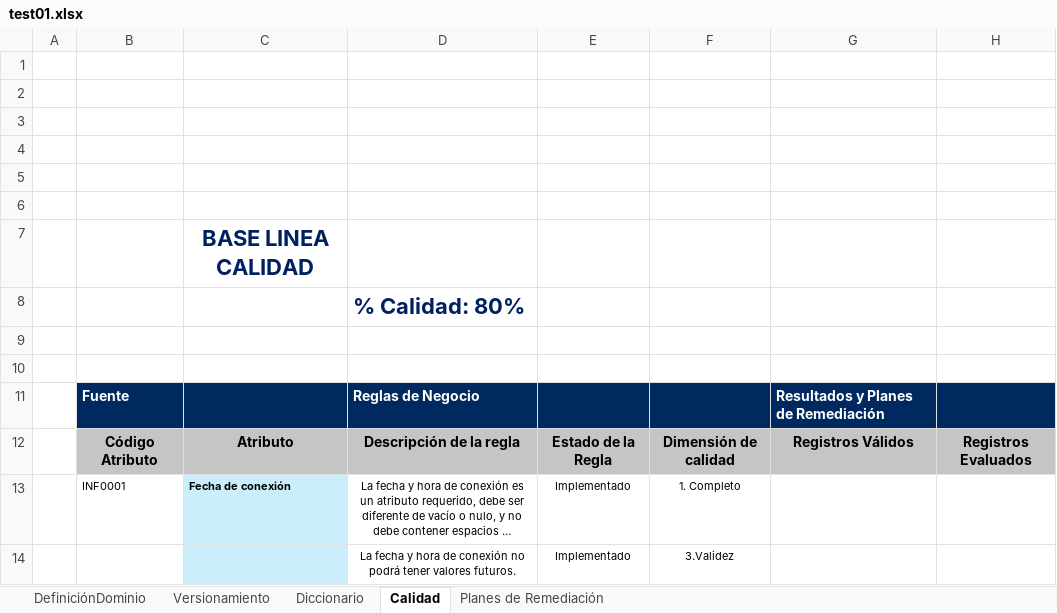
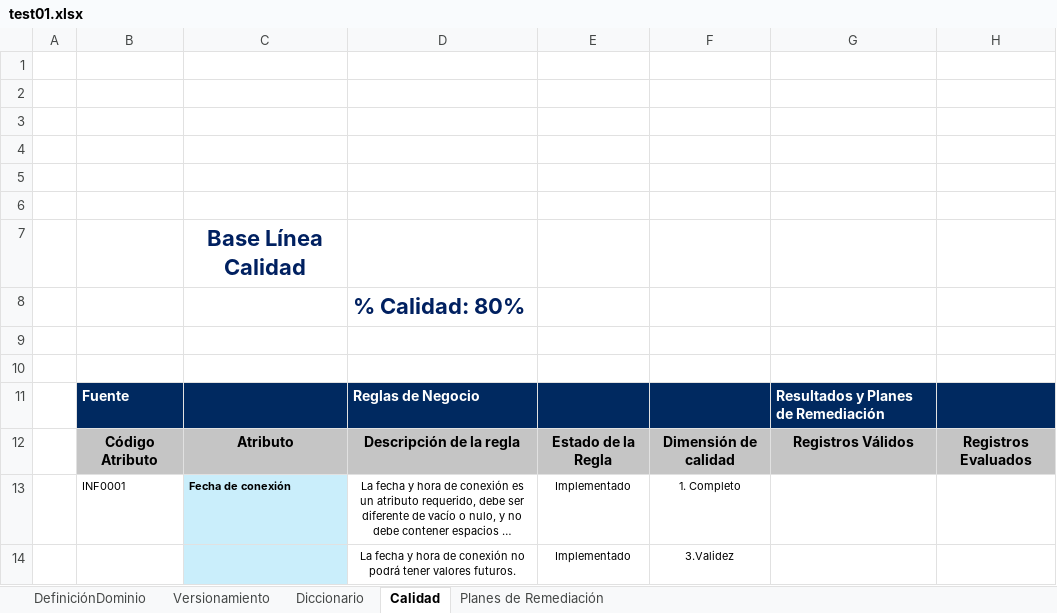
Before and after one commit to Josefu-zero/Excel-to-HTML, an Excel workbook: test01.xlsx, sheet Calidad, drawn as a sheet; only a part is shown; long unchanged cells end in …; values as stored, in another font and other column widths than the file's, no borders; charts and pictures not drawn; the diff names each change by its address in the sheet, - before the commit and + after, or states it on an @@ line.

```diff
--- a/test01.xlsx (sheet Calidad)
+++ b/test01.xlsx (sheet Calidad)
-C7: BASE LINEA CALIDAD
+C7: Base Línea Calidad
```
Also changed, not shown: sheet Versionamiento, sheet Planes de Remediación, sheet Diccionario, 9 other files.
